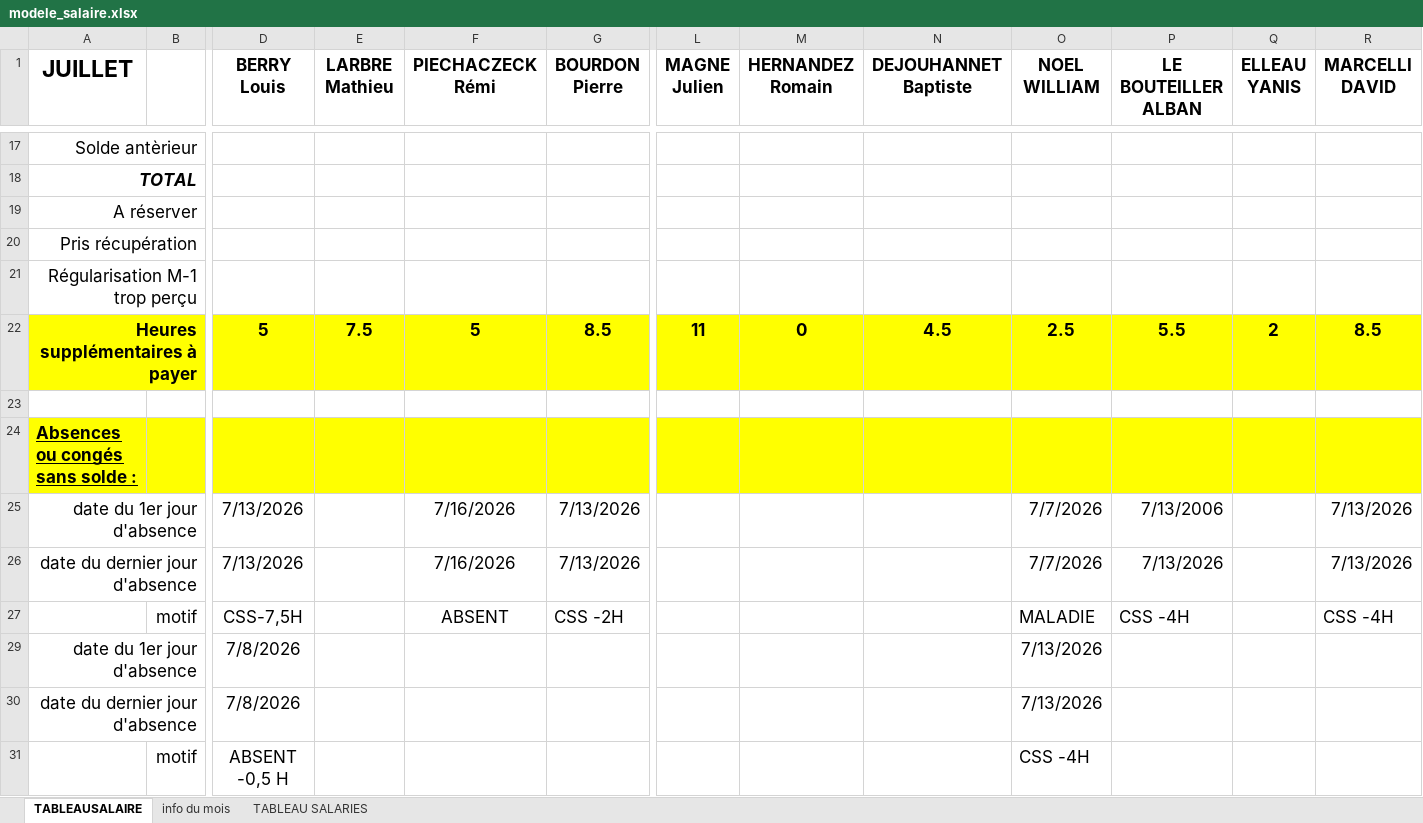
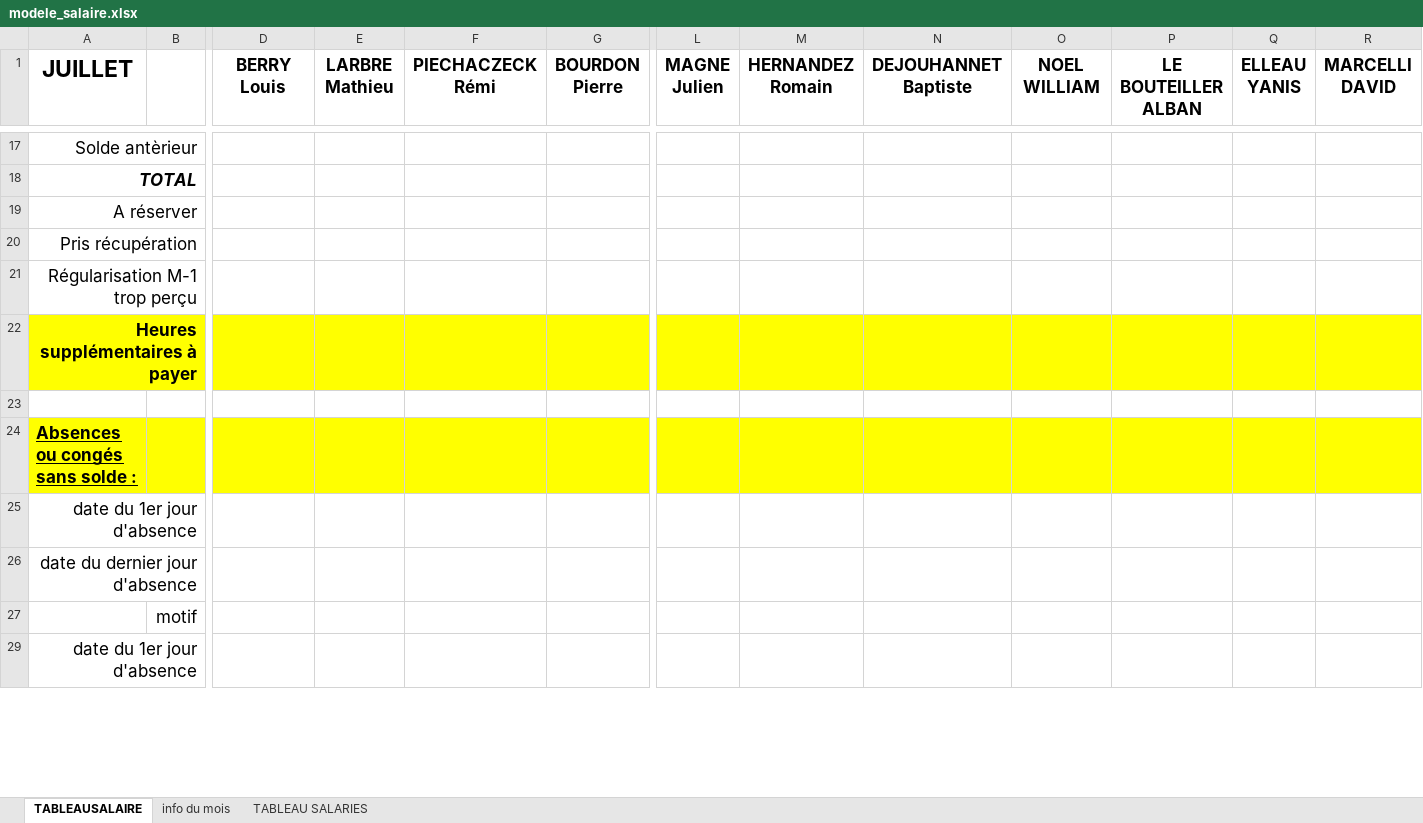
Before and after one commit to rwoodslog-dev/RWOOD, an Excel workbook: modele_salaire.xlsx, sheet TABLEAUSALAIRE, drawn as a sheet; only a part is shown, gaps mark what is left out; values as stored, in another font and other column widths than the file's, no borders; removed rows and columns are numbered as before the commit, all else as after; rows hold the shown columns only; the diff covers the shown part only; the diff names each change by its address in the sheet, - before the commit and + after, or states it on an @@ line.

```diff
--- a/modele_salaire.xlsx (sheet TABLEAUSALAIRE)
+++ b/modele_salaire.xlsx (sheet TABLEAUSALAIRE)
-row 22: Heures supplémentaires à payer |  | 5 | 7.5 | 5 | 8.5 | 11 | 0 | 4.5 | 2.5 | 5.5 | 2 | 8.5
+row 22: Heures supplémentaires à payer
-row 25: date du 1er jour d'absence |  | 7/13/2026 |  | 7/16/2026 | 7/13/2026 |  |  |  | 7/7/2026 | 7/13/2006 |  | 7/13/2026
-row 26: date du dernier jour d'absence |  | 7/13/2026 |  | 7/16/2026 | 7/13/2026 |  |  |  | 7/7/2026 | 7/13/2026 |  | 7/13/2026
-row 27:  | motif | CSS-7,5H |  | ABSENT | CSS -2H |  |  |  | MALADIE | CSS -4H |  | CSS -4H
-D25:D26 (BERRY Louis): 7/8/2026
+D25:D26 (BERRY Louis): (empty)
-O25:O26 (NOEL WILLIAM): 7/13/2026
+O25:O26 (NOEL WILLIAM): (empty)
-row 31:  | motif | ABSENT -0,5 H |  |  |  |  |  |  | CSS -4H
+row 27:  | motif
+row 29: date du 1er jour d'absence
```
Also changed, not shown: 13 added rows, 11 removed rows and 8 edited cells elsewhere in this sheet, 2 other files.
